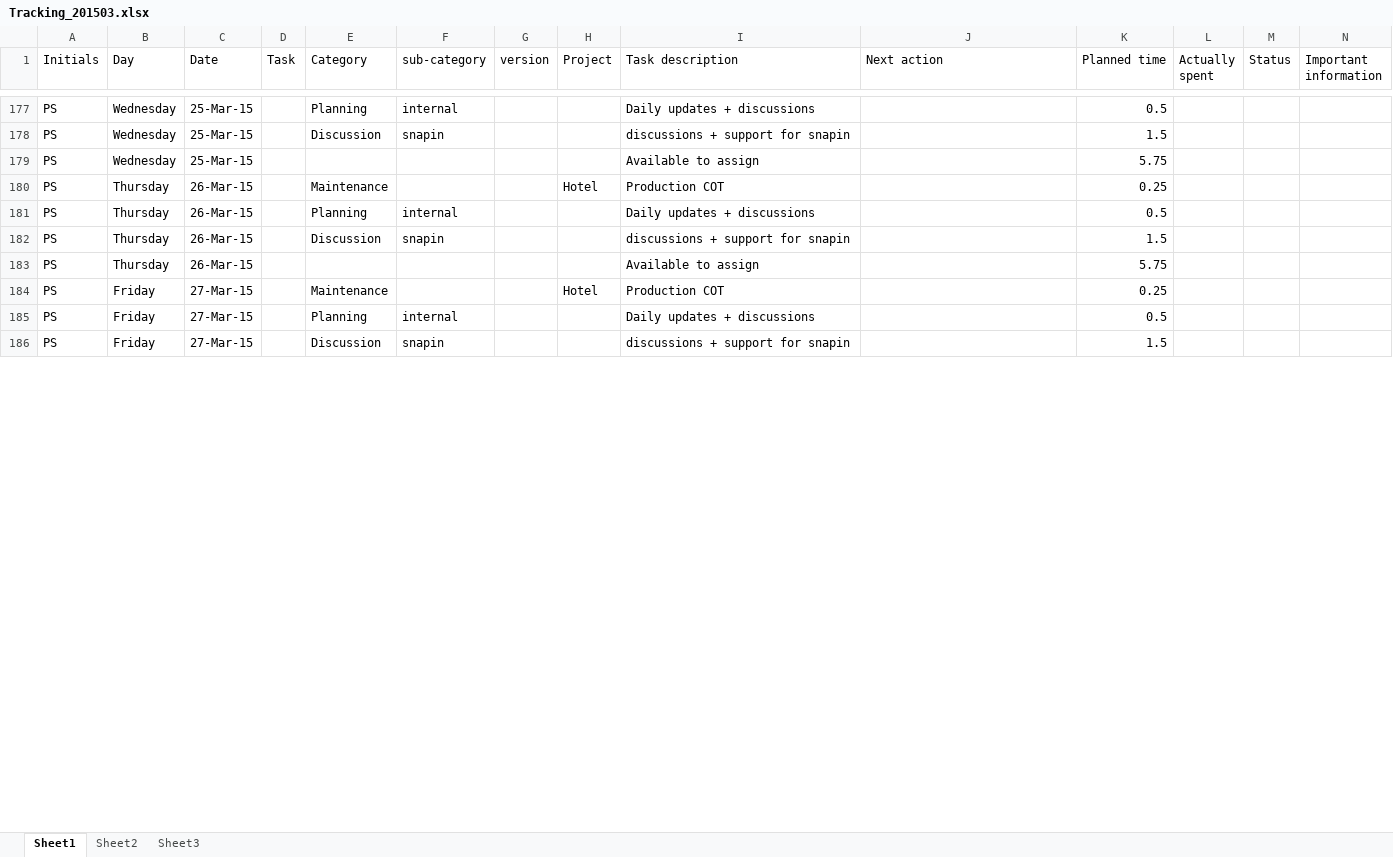
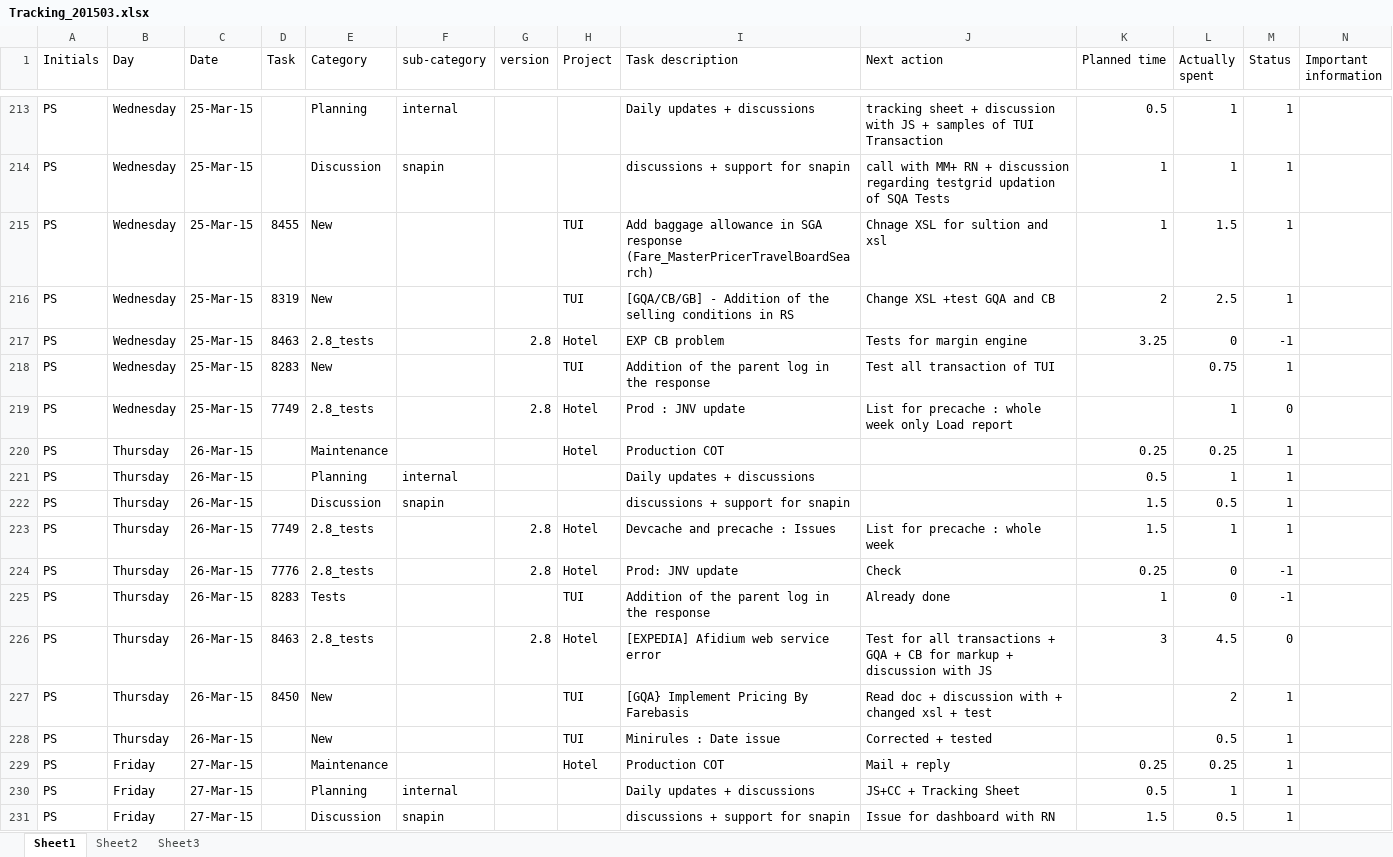
Before and after one commit to jy0tsna/Timesheets, an Excel workbook: Manual/Tracking_201503.xlsx, sheet Sheet1, drawn as a sheet; only a part is shown, gaps mark what is left out; values as stored, in another font and other column widths than the file's, no cell formats; removed rows and columns are numbered as before the commit, all else as after; the diff covers the shown part only; the diff names each change by its address in the sheet, - before the commit and + after, or states it on an @@ line.

```diff
--- a/Manual/Tracking_201503.xlsx (sheet Sheet1)
+++ b/Manual/Tracking_201503.xlsx (sheet Sheet1)
-J213 (Next action): (empty)
+J213 (Next action): tracking sheet + discussion with JS + samples of TUI Transaction
-L213:L214 (Actually spent): (empty)
+L213:L214 (Actually spent): 1
-M213:M214 (Status): (empty)
+M213:M214 (Status): 1
-J214 (Next action): (empty)
+J214 (Next action): call with MM+ RN + discussion regarding testgrid updation of SQA Tests
-K214 (Planned time): 1.5
+K214 (Planned time): 1
-row 179: PS | Wednesday | 25-Mar-15 |  |  |  |  |  | Available to assign |  | 5.75
+row 215: PS | Wednesday | 25-Mar-15 | 8455 | New |  |  | TUI | Add baggage allowance in SGA response (Fare_MasterPricerTravelBoardSearch) | Chnage XSL for sultion and xsl | 1 | 1.5 | 1
+row 216: PS | Wednesday | 25-Mar-15 | 8319 | New |  |  | TUI | [GQA/CB/GB] - Addition of the selling conditions in RS | Change XSL +test GQA and CB | 2 | 2.5 | 1
+row 217: PS | Wednesday | 25-Mar-15 | 8463 | 2.8_tests |  | 2.8 | Hotel | EXP CB problem | Tests for margin engine | 3.25 | 0 | -1
+row 218: PS | Wednesday | 25-Mar-15 | 8283 | New |  |  | TUI | Addition of the parent log in the response | Test all transaction of TUI |  | 0.75 | 1
+row 219: PS | Wednesday | 25-Mar-15 | 7749 | 2.8_tests |  | 2.8 | Hotel | Prod : JNV update | List for precache : whole week only Load report |  | 1 | 0
-L220 (Actually spent): (empty)
+L220 (Actually spent): 0.25
-M220:M222 (Status): (empty)
+M220:M222 (Status): 1
-L221 (Actually spent): (empty)
+L221 (Actually spent): 1
-L222 (Actually spent): (empty)
+L222 (Actually spent): 0.5
+row 223: PS | Thursday | 26-Mar-15 | 7749 | 2.8_tests |  | 2.8 | Hotel | Devcache and precache : Issues | List for precache : whole week | 1.5 | 1 | 1
+row 224: PS | Thursday | 26-Mar-15 | 7776 | 2.8_tests |  | 2.8 | Hotel | Prod: JNV update | Check | 0.25 | 0 | -1
+row 225: PS | Thursday | 26-Mar-15 | 8283 | Tests |  |  | TUI | Addition of the parent log in the response | Already done | 1 | 0 | -1
+row 226: PS | Thursday | 26-Mar-15 | 8463 | 2.8_tests |  | 2.8 | Hotel | [EXPEDIA] Afidium web service error | Test for all transactions + GQA + CB for markup + discussion with JS | 3 | 4.5 | 0
+row 227: PS | Thursday | 26-Mar-15 | 8450 | New |  |  | TUI | [GQA} Implement Pricing By Farebasis | Read doc + discussion with + changed xsl + test |  | 2 | 1
-E228 (Category): (empty)
+E228 (Category): New
-H228 (Project): (empty)
+H228 (Project): TUI
-I228 (Task description): Available to assign
+I228 (Task description): Minirules : Date issue
-J228 (Next action): (empty)
+J228 (Next action): Corrected + tested
-K228 (Planned time): 5.75
+K228 (Planned time): (empty)
-L228 (Actually spent): (empty)
+L228 (Actually spent): 0.5
-M228:M231 (Status): (empty)
+M228:M231 (Status): 1
-J229 (Next action): (empty)
+J229 (Next action): Mail + reply
-L229 (Actually spent): (empty)
+L229 (Actually spent): 0.25
-J230 (Next action): (empty)
+J230 (Next action): JS+CC + Tracking Sheet
-L230 (Actually spent): (empty)
+L230 (Actually spent): 1
-J231 (Next action): (empty)
+J231 (Next action): Issue for dashboard with RN
-L231 (Actually spent): (empty)
+L231 (Actually spent): 0.5
```
Also changed, not shown: 82 added rows, 6 removed rows, 123 edited cells and merged cells elsewhere in this sheet, cell formats, 1 other file.
